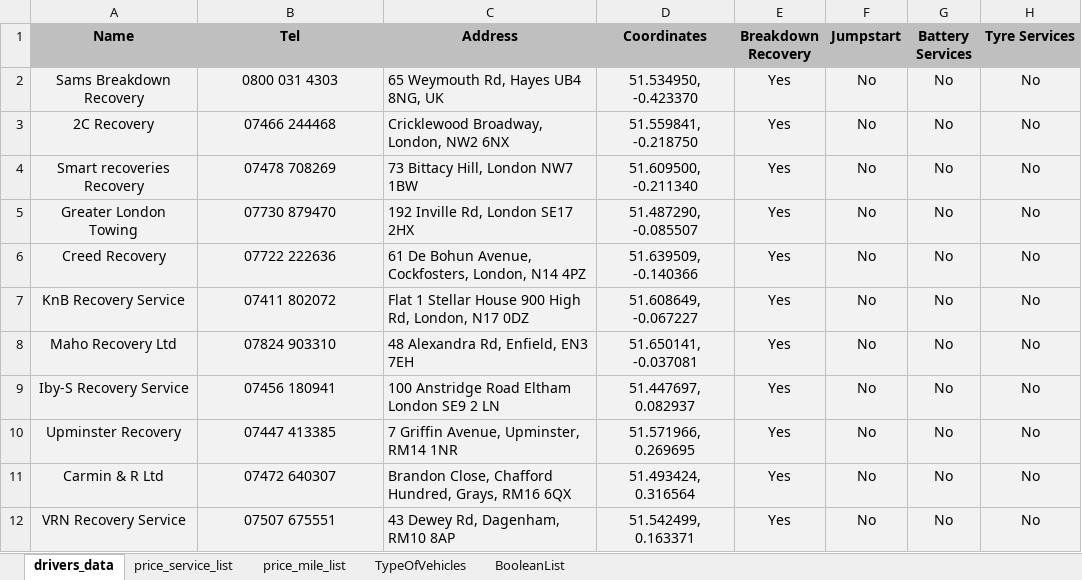
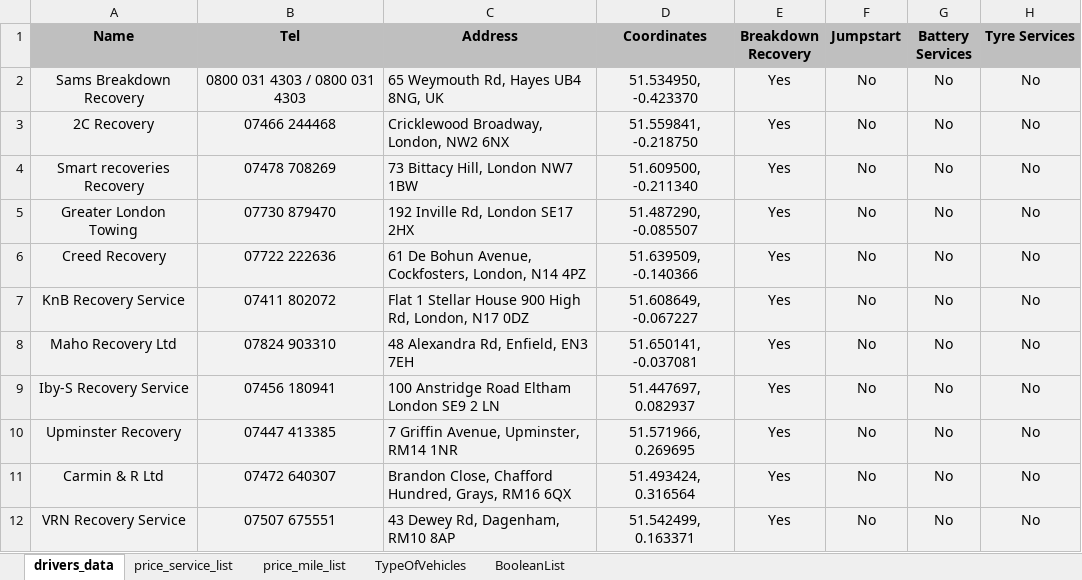
Before and after one commit to BeyondMarketingSolutions/RASTowing, an Excel workbook: static/DriversDB.xlsx, sheet drivers_data, drawn as a sheet; values as stored, in another font and other column widths than the file's, no borders; the diff names each change by its address in the sheet, - before the commit and + after, or states it on an @@ line.

```diff
--- a/static/DriversDB.xlsx (sheet drivers_data)
+++ b/static/DriversDB.xlsx (sheet drivers_data)
-B2 (Tel): 0800 031 4303
+B2 (Tel): 0800 031 4303 / 0800 031 4303
```
Also changed, not shown: sheet price_service_list, 7 other files.
